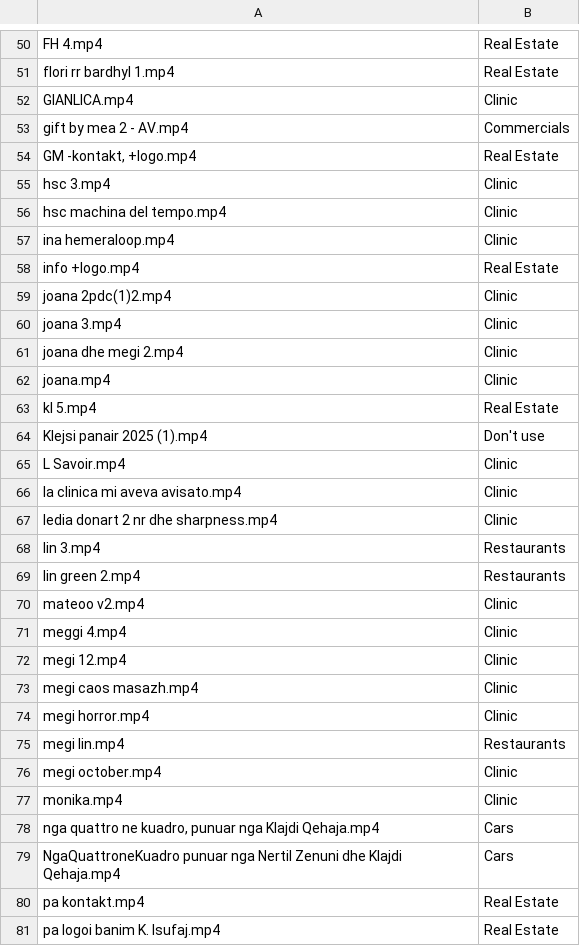
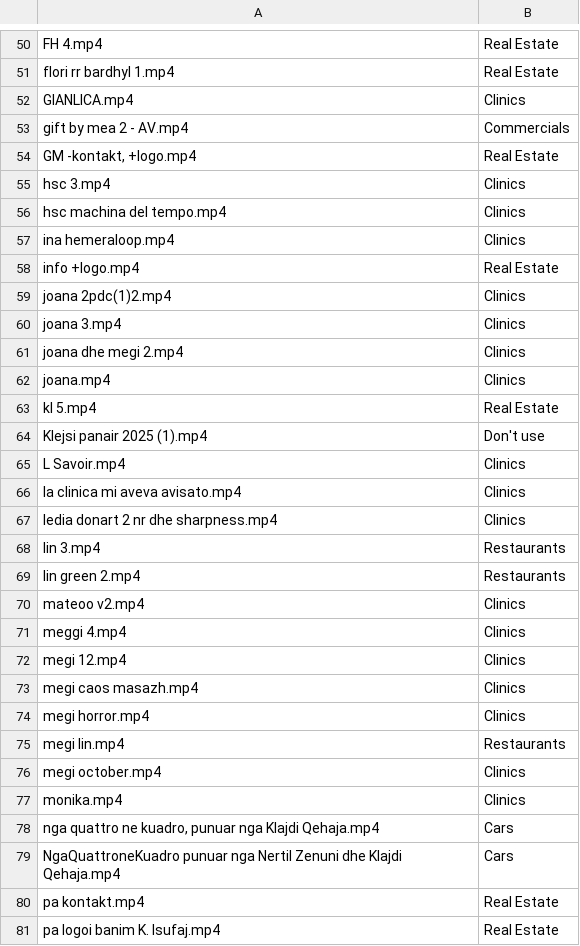
Before and after one commit to stivenqehaja/Lumos, a TSV file: docs/video-categories.tsv, drawn as a sheet; only a part is shown, gaps mark what is left out; the diff covers the shown part only.

```diff
--- a/docs/video-categories.tsv
+++ b/docs/video-categories.tsv
@@ -51,28 +51,28 @@ FH 4.mp4	Real Estate
 flori rr bardhyl 1.mp4	Real Estate
-GIANLICA.mp4	Clinic
+GIANLICA.mp4	Clinics
 gift by mea 2 - AV.mp4	Commercials
 GM -kontakt, +logo.mp4	Real Estate
-hsc 3.mp4	Clinic
-hsc machina del tempo.mp4	Clinic
-ina hemeraloop.mp4	Clinic
+hsc 3.mp4	Clinics
+hsc machina del tempo.mp4	Clinics
+ina hemeraloop.mp4	Clinics
 info +logo.mp4	Real Estate
-joana 2pdc(1)2.mp4	Clinic
-joana 3.mp4	Clinic
-joana dhe megi 2.mp4	Clinic
-joana.mp4	Clinic
+joana 2pdc(1)2.mp4	Clinics
+joana 3.mp4	Clinics
+joana dhe megi 2.mp4	Clinics
+joana.mp4	Clinics
 kl 5.mp4	Real Estate
 Klejsi panair 2025 (1).mp4	Don't use
-L Savoir.mp4	Clinic
-la clinica mi aveva avisato.mp4	Clinic
-ledia donart 2 nr dhe sharpness.mp4	Clinic
+L Savoir.mp4	Clinics
+la clinica mi aveva avisato.mp4	Clinics
+ledia donart 2 nr dhe sharpness.mp4	Clinics
 lin 3.mp4	Restaurants
 lin green 2.mp4	Restaurants
-mateoo v2.mp4	Clinic
-meggi 4.mp4	Clinic
-megi 12.mp4	Clinic
-megi caos masazh.mp4	Clinic
-megi horror.mp4	Clinic
+mateoo v2.mp4	Clinics
+meggi 4.mp4	Clinics
+megi 12.mp4	Clinics
+megi caos masazh.mp4	Clinics
+megi horror.mp4	Clinics
 megi lin.mp4	Restaurants
-megi october.mp4	Clinic
-monika.mp4	Clinic
+megi october.mp4	Clinics
+monika.mp4	Clinics
 nga quattro ne kuadro, punuar nga Klajdi Qehaja.mp4	Cars
```
Also changed, not shown: 31 edited cells elsewhere in this file, 2 other files.
